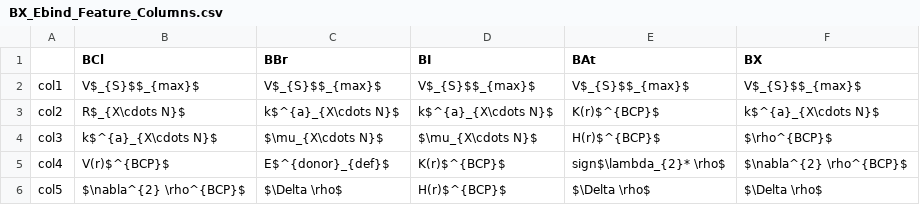
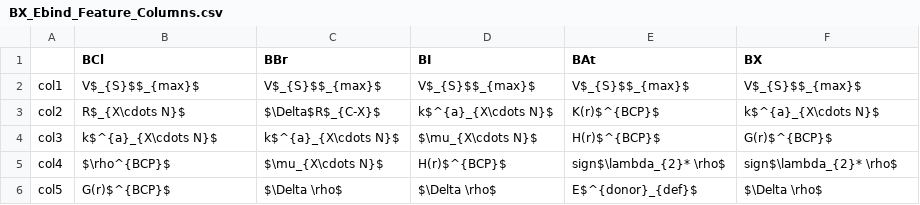
Before and after one commit to daniel-devore/XB-ML, a CSV file: Feature_columns/BX_Ebind_Feature_Columns.csv, drawn as a sheet.

```diff
--- a/Feature_columns/BX_Ebind_Feature_Columns.csv
+++ b/Feature_columns/BX_Ebind_Feature_Columns.csv
@@ -2,5 +2,5 @@
 col1,V$_{S}$$_{max}$,V$_{S}$$_{max}$,V$_{S}$$_{max}$,V$_{S}$$_{max}$,V$_{S}$$_{max}$
-col2,R$_{X\cdots N}$,k$^{a}_{X\cdots N}$,k$^{a}_{X\cdots N}$,K(r)$^{BCP}$,k$^{a}_{X\cdots N}$
-col3,k$^{a}_{X\cdots N}$,$\mu_{X\cdots N}$,$\mu_{X\cdots N}$,H(r)$^{BCP}$,$\rho^{BCP}$
-col4,V(r)$^{BCP}$,E$^{donor}_{def}$,K(r)$^{BCP}$,sign$\lambda_{2}* \rho$,$\nabla^{2} \rho^{BCP}$
-col5,$\nabla^{2} \rho^{BCP}$,$\Delta \rho$,H(r)$^{BCP}$,$\Delta \rho$,$\Delta \rho$
+col2,R$_{X\cdots N}$,$\Delta$R$_{C-X}$,k$^{a}_{X\cdots N}$,K(r)$^{BCP}$,k$^{a}_{X\cdots N}$
+col3,k$^{a}_{X\cdots N}$,k$^{a}_{X\cdots N}$,$\mu_{X\cdots N}$,H(r)$^{BCP}$,G(r)$^{BCP}$
+col4,$\rho^{BCP}$,$\mu_{X\cdots N}$,H(r)$^{BCP}$,sign$\lambda_{2}* \rho$,sign$\lambda_{2}* \rho$
+col5,G(r)$^{BCP}$,$\Delta \rho$,$\Delta \rho$,E$^{donor}_{def}$,$\Delta \rho$
```
Also changed, not shown: Feature_columns/BAX_Ebind_Feature_Columns.csv, Feature_columns/BAX_Vmax_Feature_Columns.csv, 25 other files.
